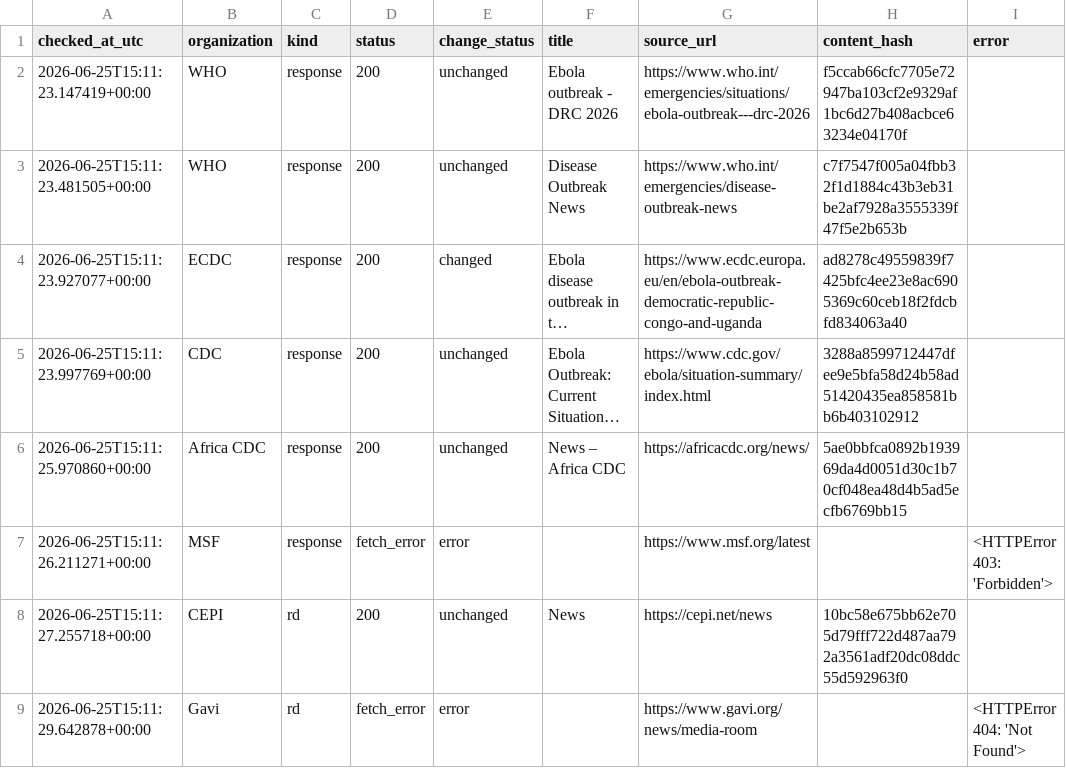
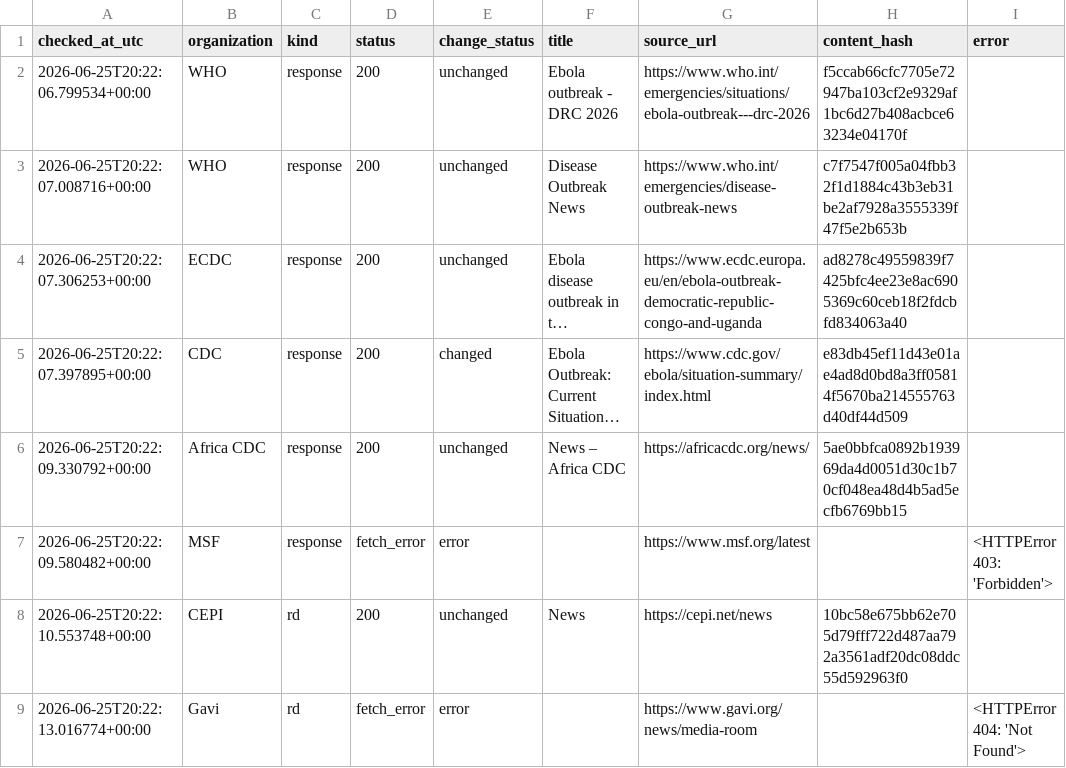
Before and after one commit to mosuzuki/ebola2026, a CSV file: data/processed/source_monitor.csv, drawn as a sheet; long unchanged cells end in …; the diff names each change by its address in the sheet, - before the commit and + after, or states it on an @@ line.

```diff
--- a/data/processed/source_monitor.csv
+++ b/data/processed/source_monitor.csv
-A2 (checked_at_utc): 2026-06-25T15:11:23.147419+00:00
+A2 (checked_at_utc): 2026-06-25T20:22:06.799534+00:00
-A3 (checked_at_utc): 2026-06-25T15:11:23.481505+00:00
+A3 (checked_at_utc): 2026-06-25T20:22:07.008716+00:00
-A4 (checked_at_utc): 2026-06-25T15:11:23.927077+00:00
+A4 (checked_at_utc): 2026-06-25T20:22:07.306253+00:00
-E4 (change_status): changed
+E4 (change_status): unchanged
-A5 (checked_at_utc): 2026-06-25T15:11:23.997769+00:00
+A5 (checked_at_utc): 2026-06-25T20:22:07.397895+00:00
-E5 (change_status): unchanged
+E5 (change_status): changed
-H5 (content_hash): 3288a8599712447dfee9e5bfa58d24b58ad51420435ea858581bb6b403102912
+H5 (content_hash): e83db45ef11d43e01ae4ad8d0bd8a3ff05814f5670ba214555763d40df44d509
-A6 (checked_at_utc): 2026-06-25T15:11:25.970860+00:00
+A6 (checked_at_utc): 2026-06-25T20:22:09.330792+00:00
-A7 (checked_at_utc): 2026-06-25T15:11:26.211271+00:00
+A7 (checked_at_utc): 2026-06-25T20:22:09.580482+00:00
-A8 (checked_at_utc): 2026-06-25T15:11:27.255718+00:00
+A8 (checked_at_utc): 2026-06-25T20:22:10.553748+00:00
-A9 (checked_at_utc): 2026-06-25T15:11:29.642878+00:00
+A9 (checked_at_utc): 2026-06-25T20:22:13.016774+00:00
```
Also changed, not shown: data/processed/auto_response_updates.csv, data/processed/latest_48h_summary.csv, 6 other files.
